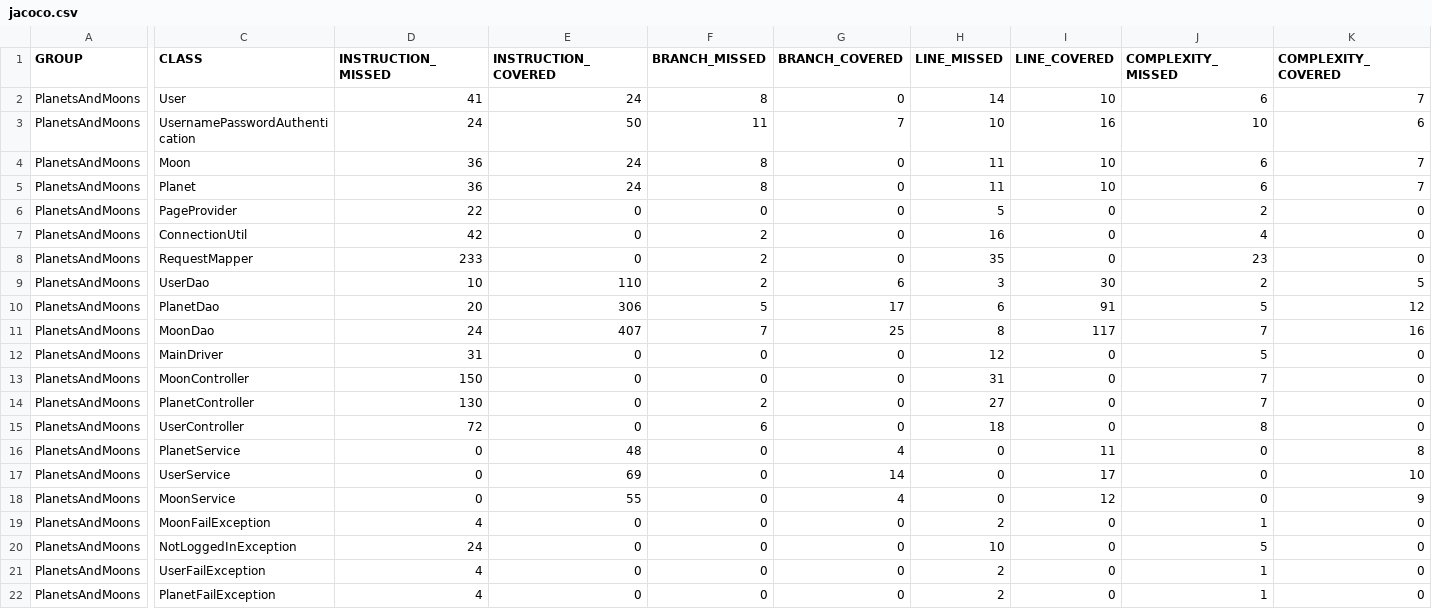
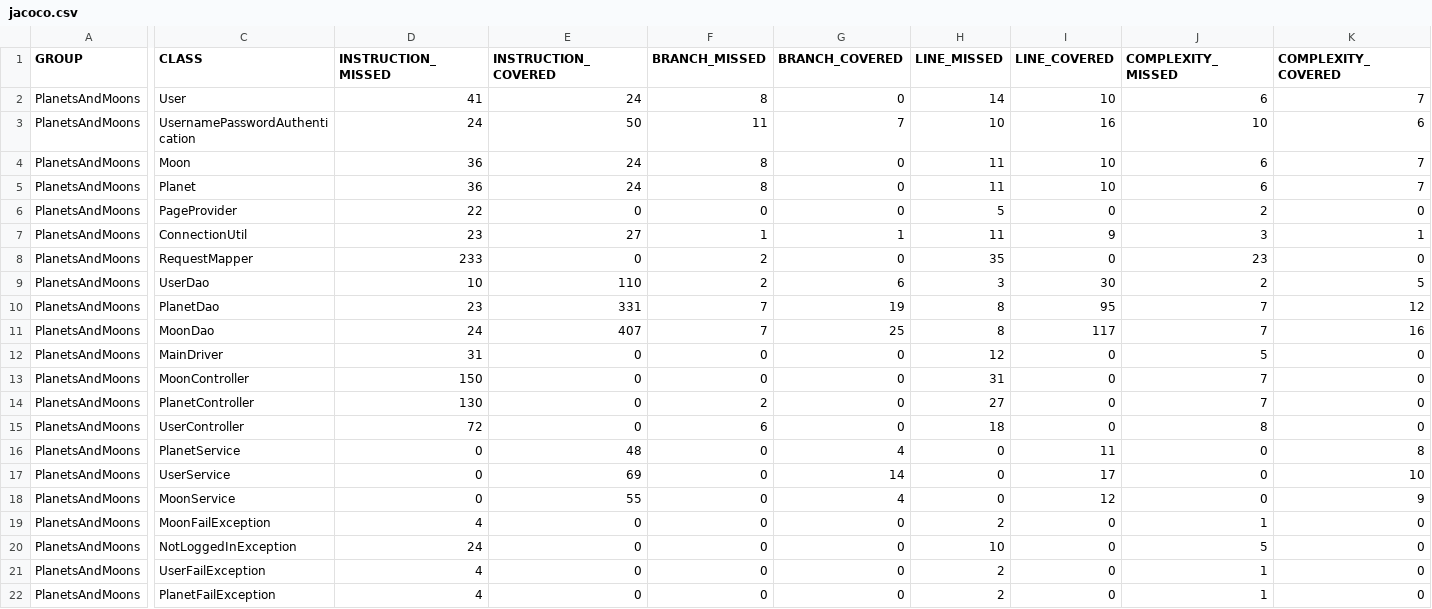
Before and after one commit to mtai0/PlanetsAndMoons, a CSV file: target/site/jacoco/jacoco.csv, drawn as a sheet; only a part is shown, gaps mark what is left out; the diff covers the shown part only; the diff names each change by its address in the sheet, - before the commit and + after, or states it on an @@ line.

```diff
--- a/target/site/jacoco/jacoco.csv
+++ b/target/site/jacoco/jacoco.csv
-D7 (INSTRUCTION_MISSED): 42
+D7 (INSTRUCTION_MISSED): 23
-E7 (INSTRUCTION_COVERED): 0
+E7 (INSTRUCTION_COVERED): 27
-F7 (BRANCH_MISSED): 2
+F7 (BRANCH_MISSED): 1
-G7 (BRANCH_COVERED): 0
+G7 (BRANCH_COVERED): 1
-H7 (LINE_MISSED): 16
+H7 (LINE_MISSED): 11
-I7 (LINE_COVERED): 0
+I7 (LINE_COVERED): 9
-J7 (COMPLEXITY_MISSED): 4
+J7 (COMPLEXITY_MISSED): 3
-K7 (COMPLEXITY_COVERED): 0
+K7 (COMPLEXITY_COVERED): 1
-D10 (INSTRUCTION_MISSED): 20
+D10 (INSTRUCTION_MISSED): 23
-E10 (INSTRUCTION_COVERED): 306
+E10 (INSTRUCTION_COVERED): 331
-F10 (BRANCH_MISSED): 5
+F10 (BRANCH_MISSED): 7
-G10 (BRANCH_COVERED): 17
+G10 (BRANCH_COVERED): 19
-H10 (LINE_MISSED): 6
+H10 (LINE_MISSED): 8
-I10 (LINE_COVERED): 91
+I10 (LINE_COVERED): 95
-J10 (COMPLEXITY_MISSED): 5
+J10 (COMPLEXITY_MISSED): 7
```
Also changed, not shown: 2 edited cells elsewhere in this file, 36 other files.
